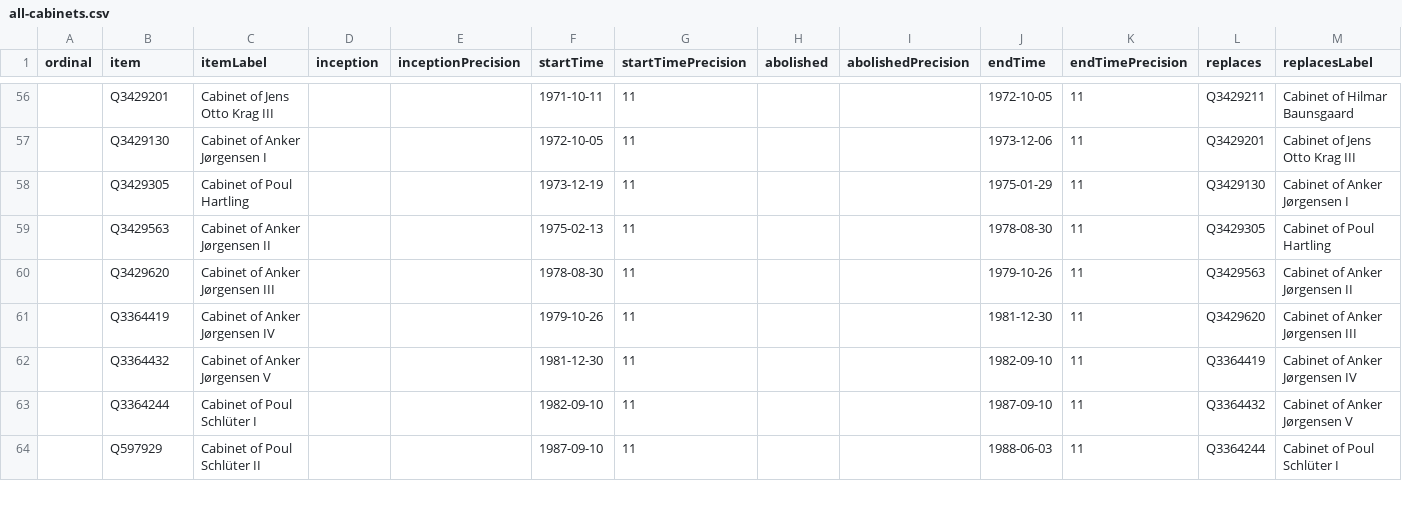
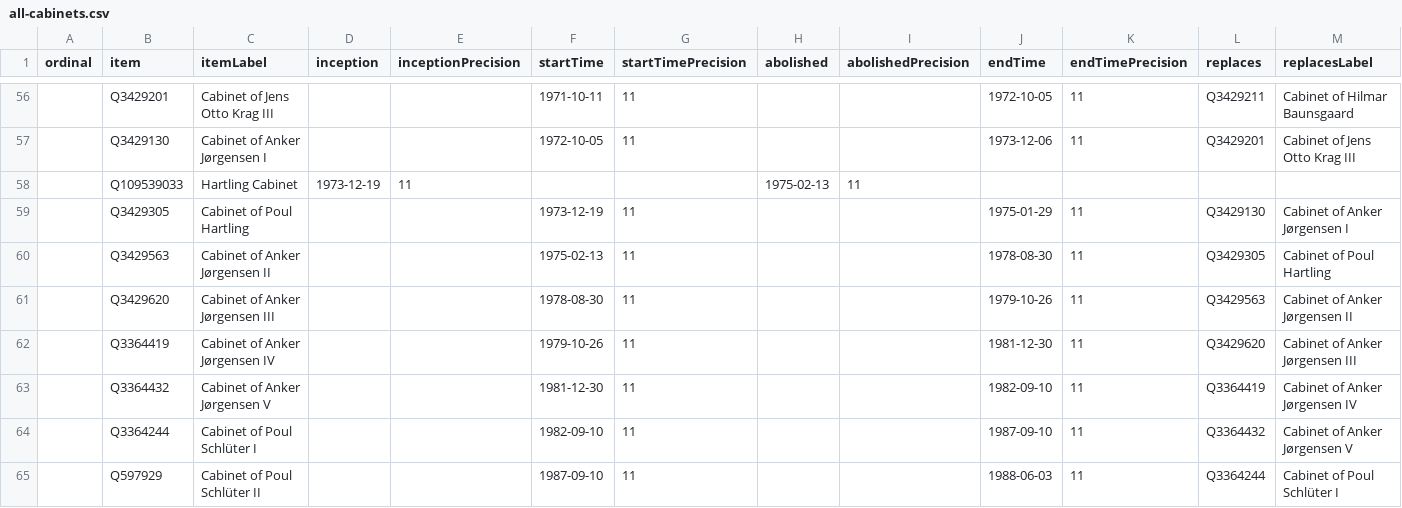
Before and after one commit to every-politician-scrapers/denmark-cabinet, a CSV file: wikidata/results/all-cabinets.csv, drawn as a sheet; only a part is shown, gaps mark what is left out; rows hold the shown columns only; the diff names each change by its address in the sheet, - before the commit and + after, or states it on an @@ line.

Commit message:
Run SPARQL queries

```diff
--- a/wikidata/results/all-cabinets.csv
+++ b/wikidata/results/all-cabinets.csv
+row 58:  | Q109539033 | Hartling Cabinet | 1973-12-19 | 11 |  |  | 1975-02-13 | 11
```
